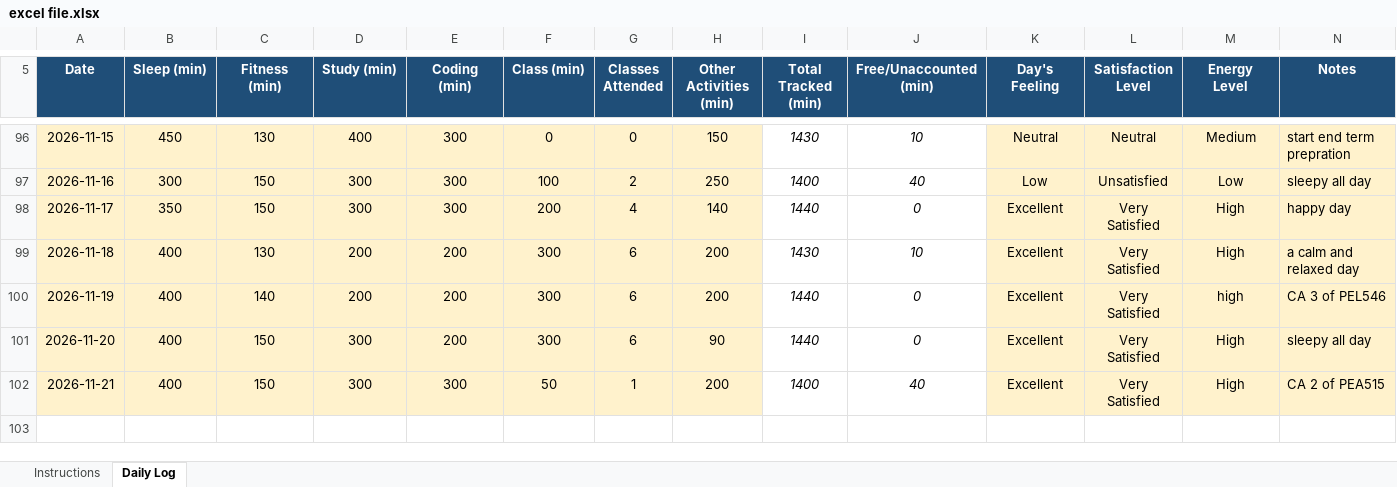
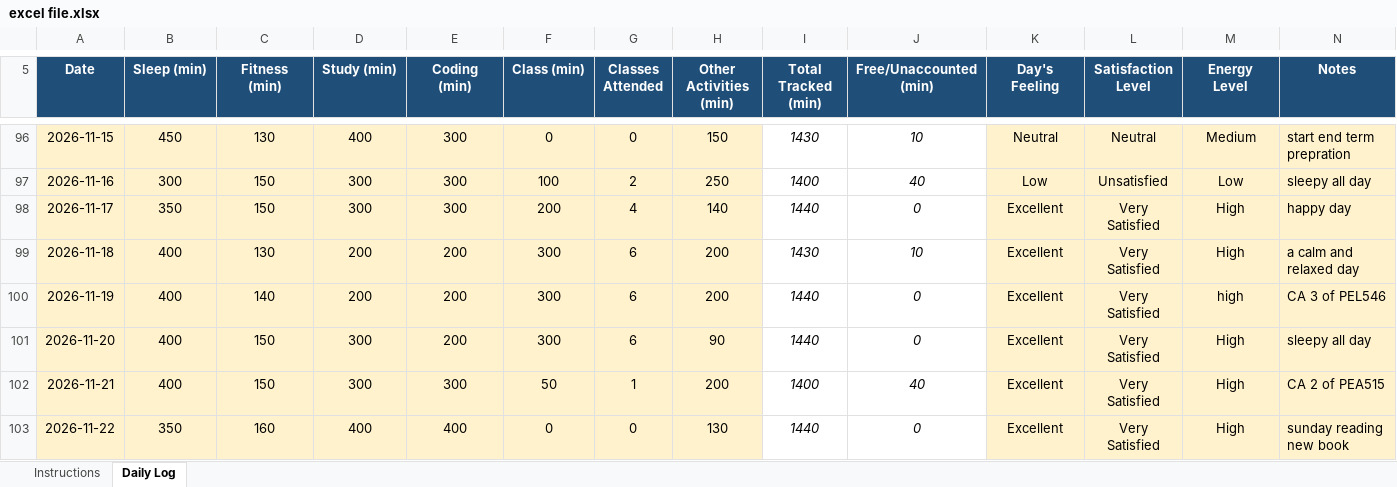
Before and after one commit to chhayasachdeva06/CAP776-Daily-Work, an Excel workbook: excel file.xlsx, sheet Daily Log, drawn as a sheet; only a part is shown, gaps mark what is left out; values as stored, in another font and other column widths than the file's, no borders; conditional formats not drawn; the diff names each change by its address in the sheet, - before the commit and + after, or states it on an @@ line.

Commit message:
Update excel file.xlsx

```diff
--- a/excel file.xlsx (sheet Daily Log)
+++ b/excel file.xlsx (sheet Daily Log)
+row 103: 2026-11-22 | 350 | 160 | 400 | 400 | 0 | 0 | 130 | 1440 | 0 | Excellent | Very Satisfied | High | sunday reading new book
```
